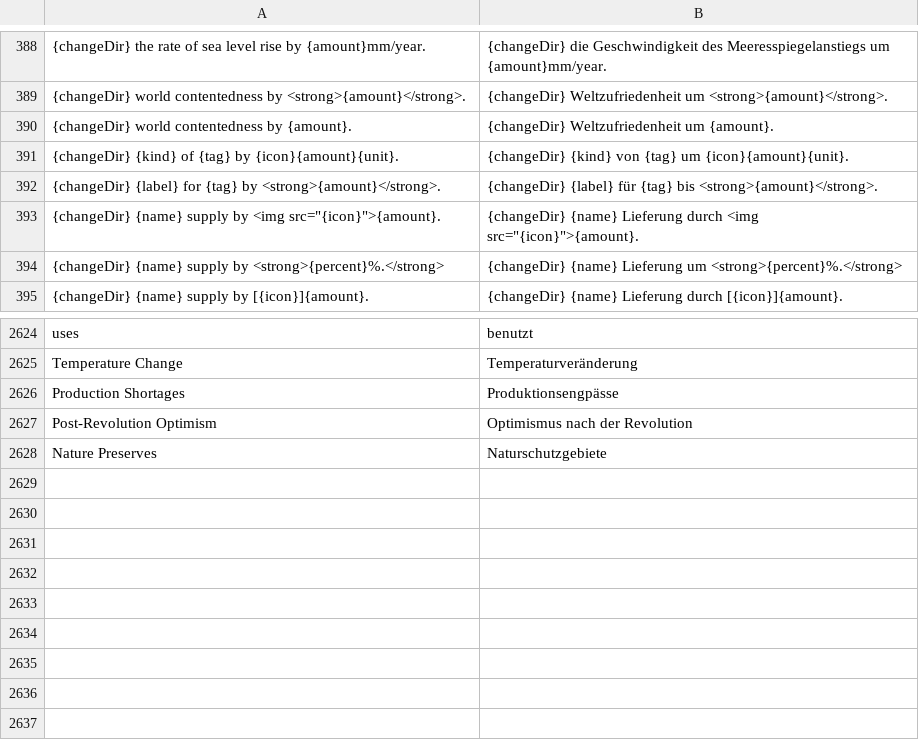
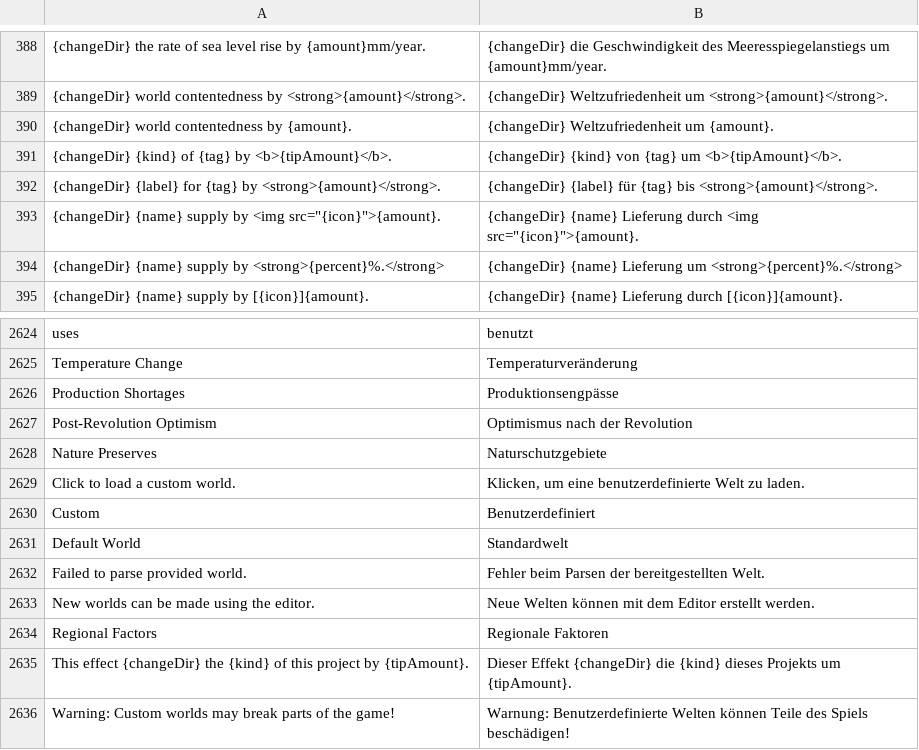
Before and after one commit to frnsys/half_earth, a CSV file: util/i18n/transl/de-de.csv, drawn as a sheet; only a part is shown, gaps mark what is left out; removed rows and columns are numbered as before the commit, all else as after; the diff names each change by its address in the sheet, - before the commit and + after, or states it on an @@ line.

```diff
--- a/util/i18n/transl/de-de.csv
+++ b/util/i18n/transl/de-de.csv
-row 391: {changeDir} {kind} of {tag} by {icon}{amount}{unit}. | {changeDir} {kind} von {tag} um {icon}{amount}{unit}.
+row 391: {changeDir} {kind} of {tag} by <b>{tipAmount}</b>. | {changeDir} {kind} von {tag} um <b>{tipAmount}</b>.
+row 2629: Click to load a custom world. | Klicken, um eine benutzerdefinierte Welt zu laden.
+row 2630: Custom | Benutzerdefiniert
+row 2631: Default World | Standardwelt
+row 2632: Failed to parse provided world. | Fehler beim Parsen der bereitgestellten Welt.
+row 2633: New worlds can be made using the editor. | Neue Welten können mit dem Editor erstellt werden.
+row 2634: Regional Factors | Regionale Faktoren
+row 2635: This effect {changeDir} the {kind} of this project by {tipAmount}. | Dieser Effekt {changeDir} die {kind} dieses Projekts um {tipAmount}.
+row 2636: Warning: Custom worlds may break parts of the game! | Warnung: Benutzerdefinierte Welten können Teile des Spiels beschädigen!
```
Also changed, not shown: util/i18n/transl/es.csv, util/i18n/transl/fr-fr.csv, 16 other files.
